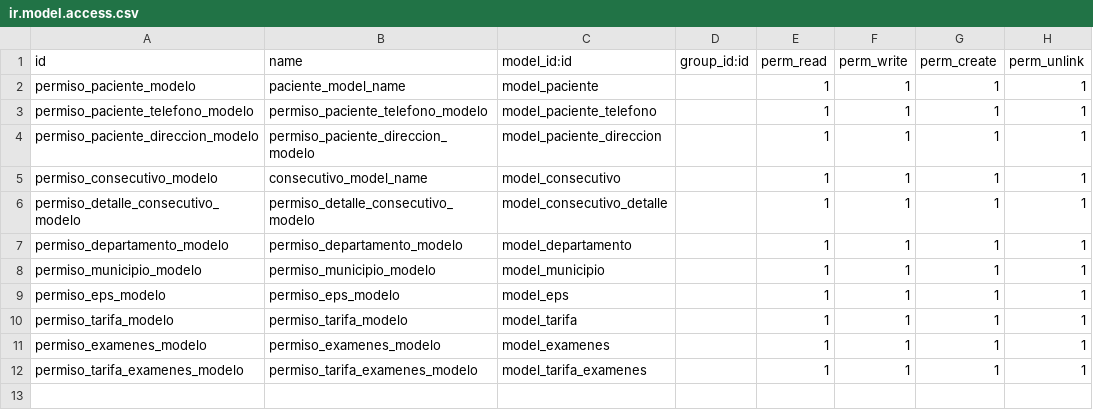
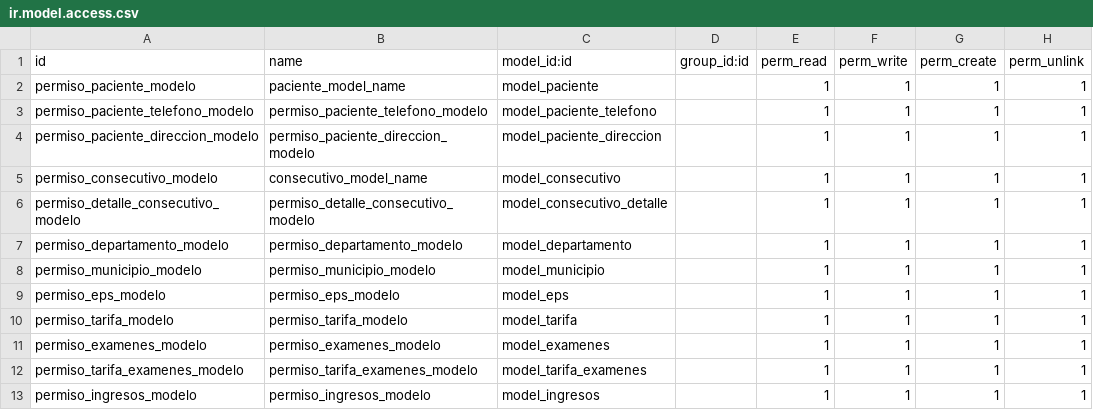
Before and after one commit to Victormmc143/Modulos, a CSV file: curso/security/ir.model.access.csv, drawn as a sheet.

Commit message:
Modelos de eps, tarifas, examenes

```diff
--- a/curso/security/ir.model.access.csv
+++ b/curso/security/ir.model.access.csv
@@ -12 +12,2 @@ permiso_examenes_modelo,permiso_examenes_modelo,model_examenes,,1,1,1,1
 permiso_tarifa_examenes_modelo,permiso_tarifa_examenes_modelo,model_tarifa_examenes,,1,1,1,1
+permiso_ingresos_modelo,permiso_ingresos_modelo,model_ingresos,,1,1,1,1
```
Also changed, not shown: 5 other files.
